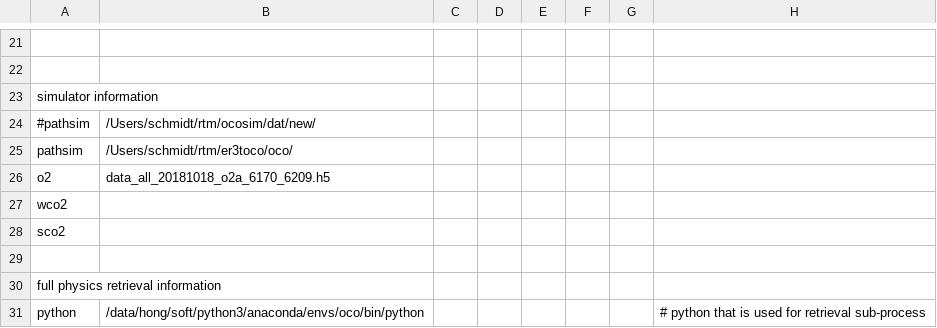
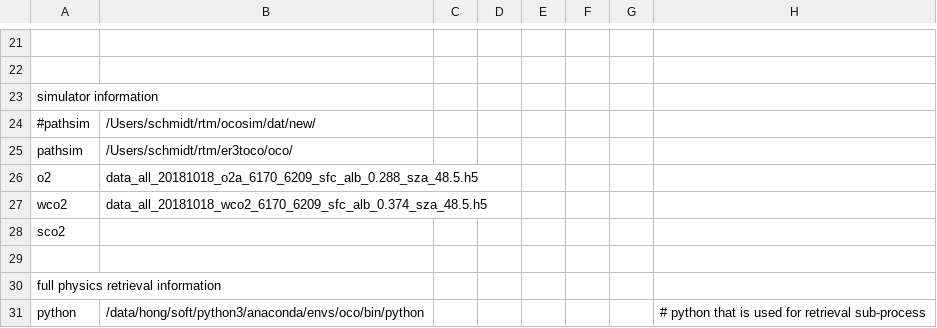
Before and after one commit to ywchen-tw/OCO2, a CSV file: simulation/cfg/20181018_central_asia_2_470cloud_test2.csv, drawn as a sheet; only a part is shown, gaps mark what is left out.

```diff
--- a/simulation/cfg/20181018_central_asia_2_470cloud_test2.csv
+++ b/simulation/cfg/20181018_central_asia_2_470cloud_test2.csv
@@ -25,4 +25,4 @@ simulator information,,,,,,,
 pathsim,/Users/schmidt/rtm/er3toco/oco/,,,,,,
-o2,data_all_20181018_o2a_6170_6209.h5,,,,,,
-wco2,,,,,,,
+o2,data_all_20181018_o2a_6170_6209_sfc_alb_0.288_sza_48.5.h5,,,,,,
+wco2,data_all_20181018_wco2_6170_6209_sfc_alb_0.374_sza_48.5.h5,,,,,,
 sco2,,,,,,,
```
Also changed, not shown: analysis/o2a_para_5.csv, analysis/sco2_para_9.csv, 20 other files.
